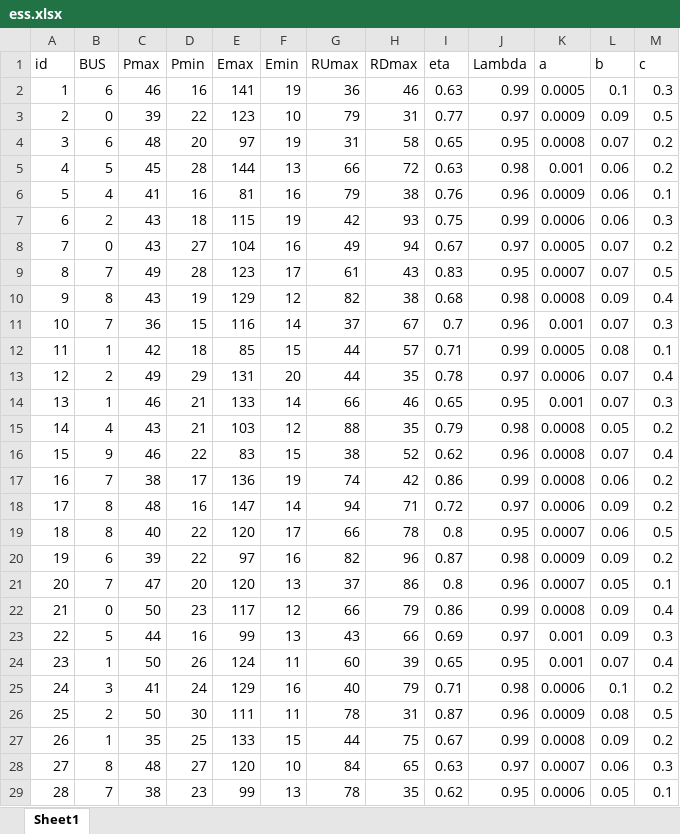
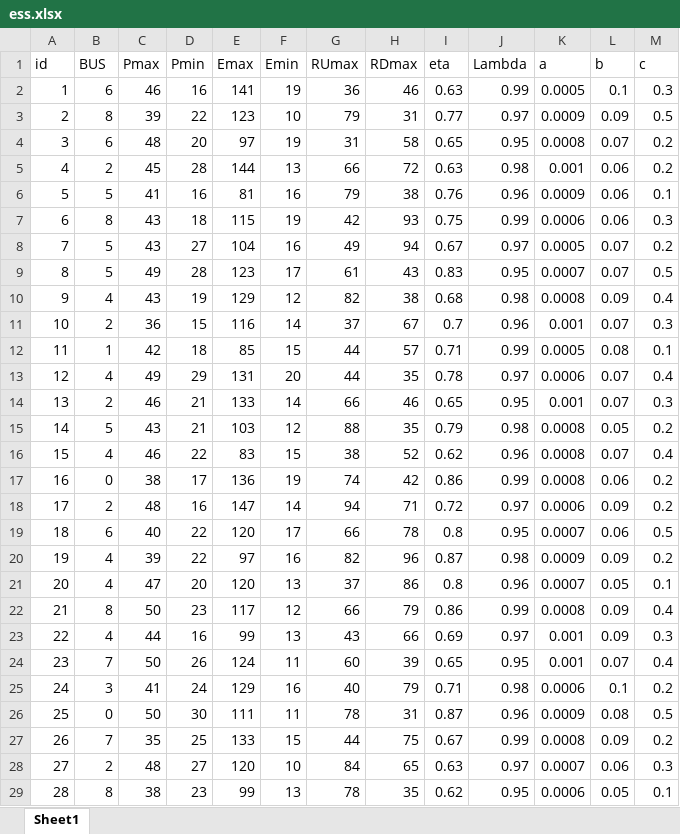
Before and after one commit to rightyou/-, an Excel workbook: 丽水适应大规模新能源接入的区域电网与柔性可调资源协同规划技术/data/ES/ess.xlsx, sheet Sheet1, drawn as a sheet; only a part is shown; values as stored, in another font and other column widths than the file's, no borders; the diff covers the shown part only; the diff names each change by its address in the sheet, - before the commit and + after, or states it on an @@ line.

```diff
--- a/丽水适应大规模新能源接入的区域电网与柔性可调资源协同规划技术/data/ES/ess.xlsx (sheet Sheet1)
+++ b/丽水适应大规模新能源接入的区域电网与柔性可调资源协同规划技术/data/ES/ess.xlsx (sheet Sheet1)
-B3 (BUS): 0
+B3 (BUS): 8
-B5 (BUS): 5
+B5 (BUS): 2
-B6 (BUS): 4
+B6 (BUS): 5
-B7 (BUS): 2
+B7 (BUS): 8
-B8 (BUS): 0
+B8 (BUS): 5
-B9 (BUS): 7
+B9 (BUS): 5
-B10 (BUS): 8
+B10 (BUS): 4
-B11 (BUS): 7
+B11 (BUS): 2
-B13 (BUS): 2
+B13 (BUS): 4
-B14 (BUS): 1
+B14 (BUS): 2
-B15 (BUS): 4
+B15 (BUS): 5
-B16 (BUS): 9
+B16 (BUS): 4
-B17 (BUS): 7
+B17 (BUS): 0
-B18 (BUS): 8
+B18 (BUS): 2
-B19 (BUS): 8
+B19 (BUS): 6
-B20 (BUS): 6
+B20 (BUS): 4
-B21 (BUS): 7
+B21 (BUS): 4
-B22 (BUS): 0
+B22 (BUS): 8
-B23 (BUS): 5
+B23 (BUS): 4
-B24 (BUS): 1
+B24 (BUS): 7
-B26 (BUS): 2
+B26 (BUS): 0
-B27 (BUS): 1
+B27 (BUS): 7
-B28 (BUS): 8
+B28 (BUS): 2
-B29 (BUS): 7
+B29 (BUS): 8
```
Also changed, not shown: 111 edited cells elsewhere in this sheet, 丽水适应大规模新能源接入的区域电网与柔性可调资源协同规划技术/data/ES/Pumped storage.xlsx, 4 other files.
